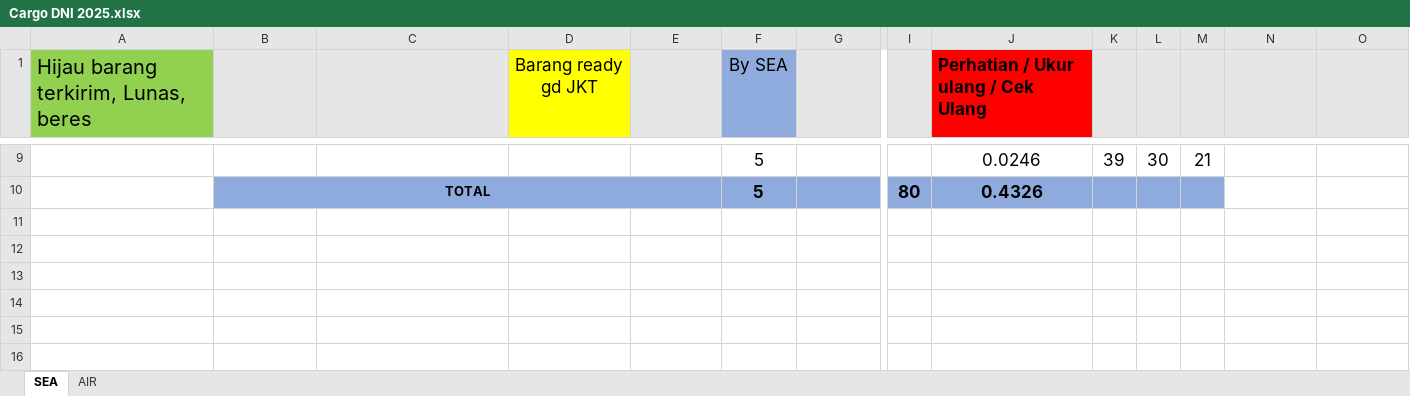
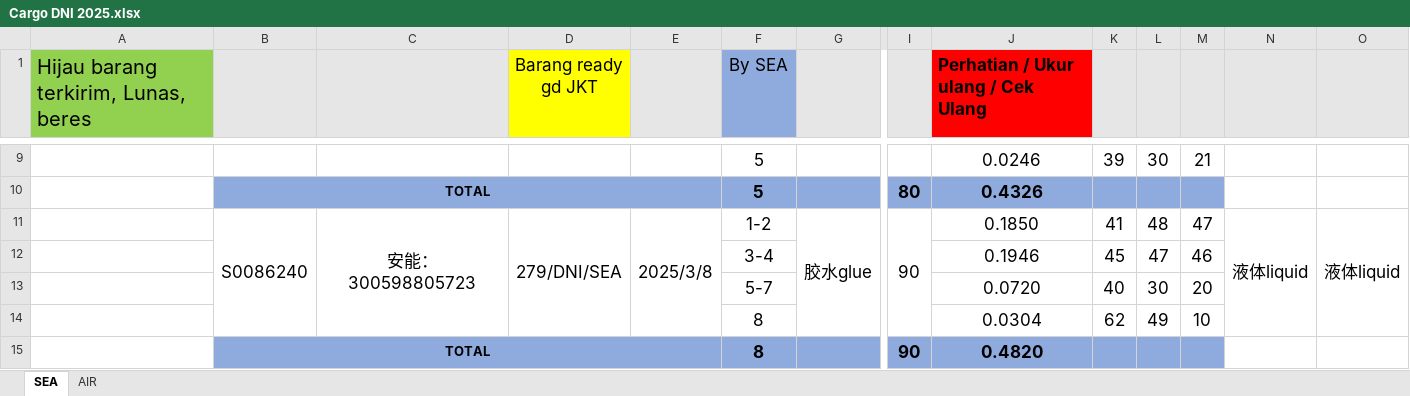
Before and after one commit to patrickjonathan99/Cargo, an Excel workbook: Customer/Cust 2025/Cargo DNI 2025.xlsx, sheet SEA, drawn as a sheet; only a part is shown, gaps mark what is left out; values as stored, in another font and other column widths than the file's, no borders; rows hold the shown columns only; the diff names each change by its address in the sheet, - before the commit and + after, or states it on an @@ line.

```diff
--- a/Customer/Cust 2025/Cargo DNI 2025.xlsx (sheet SEA)
+++ b/Customer/Cust 2025/Cargo DNI 2025.xlsx (sheet SEA)
+row 11:  | S0086240 | 安能：300598805723 | 279/DNI/SEA | 2025/3/8 | 1-2 | 胶水glue | 90 | 0.1850 | 41 | 48 | 47 | 液体liquid | 液体liquid
+row 12:  |  |  |  |  | 3-4 |  |  | 0.1946 | 45 | 47 | 46
+row 13:  |  |  |  |  | 5-7 |  |  | 0.0720 | 40 | 30 | 20
+row 14:  |  |  |  |  | 8 |  |  | 0.0304 | 62 | 49 | 10
+row 15:  | TOTAL |  |  |  | 8 |  | 90 | 0.4820
```
Also changed, not shown: Customer/Cust 2025/Cargo SY 2025.xlsx, Customer/Cust 2025/Cargo UIE 2025.xlsx, 28 other files.
